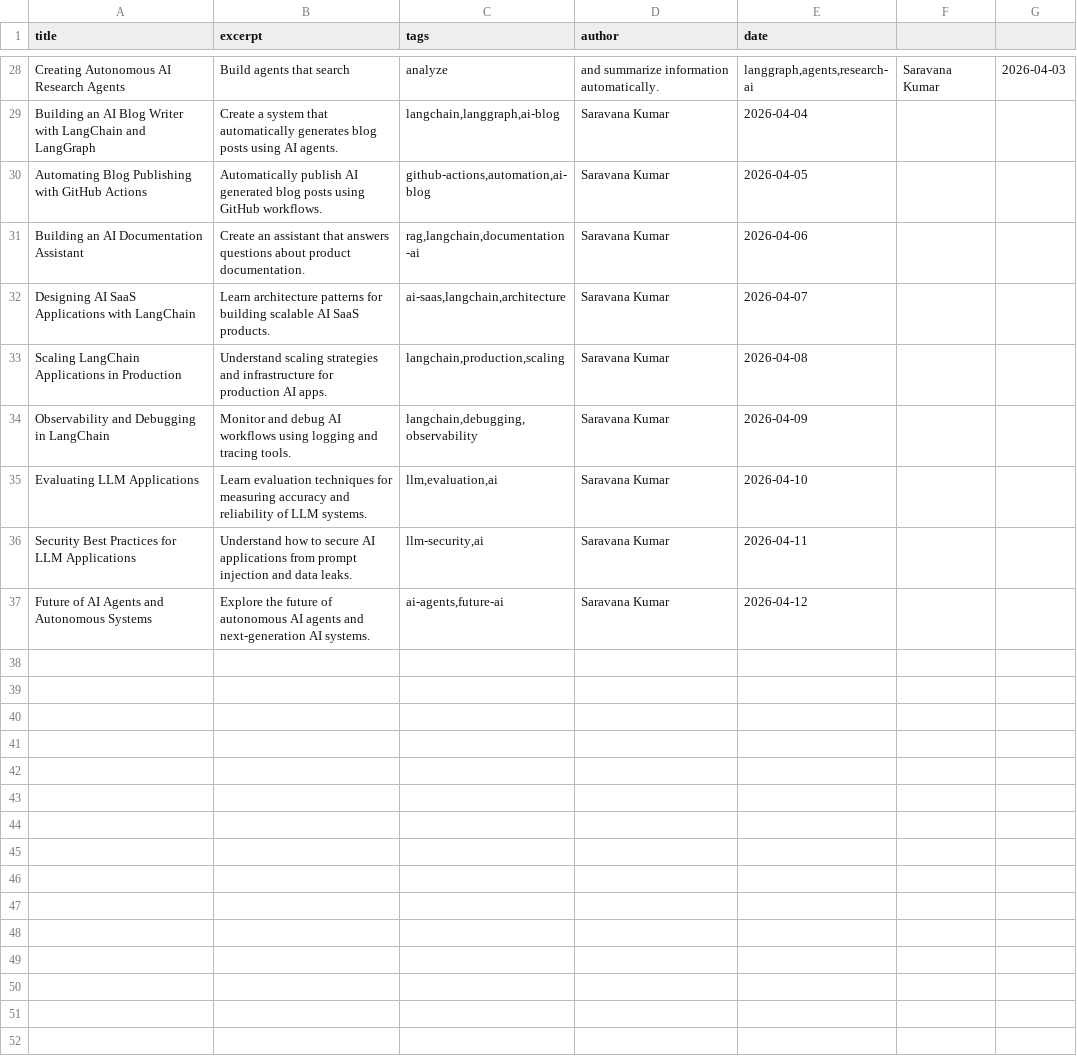
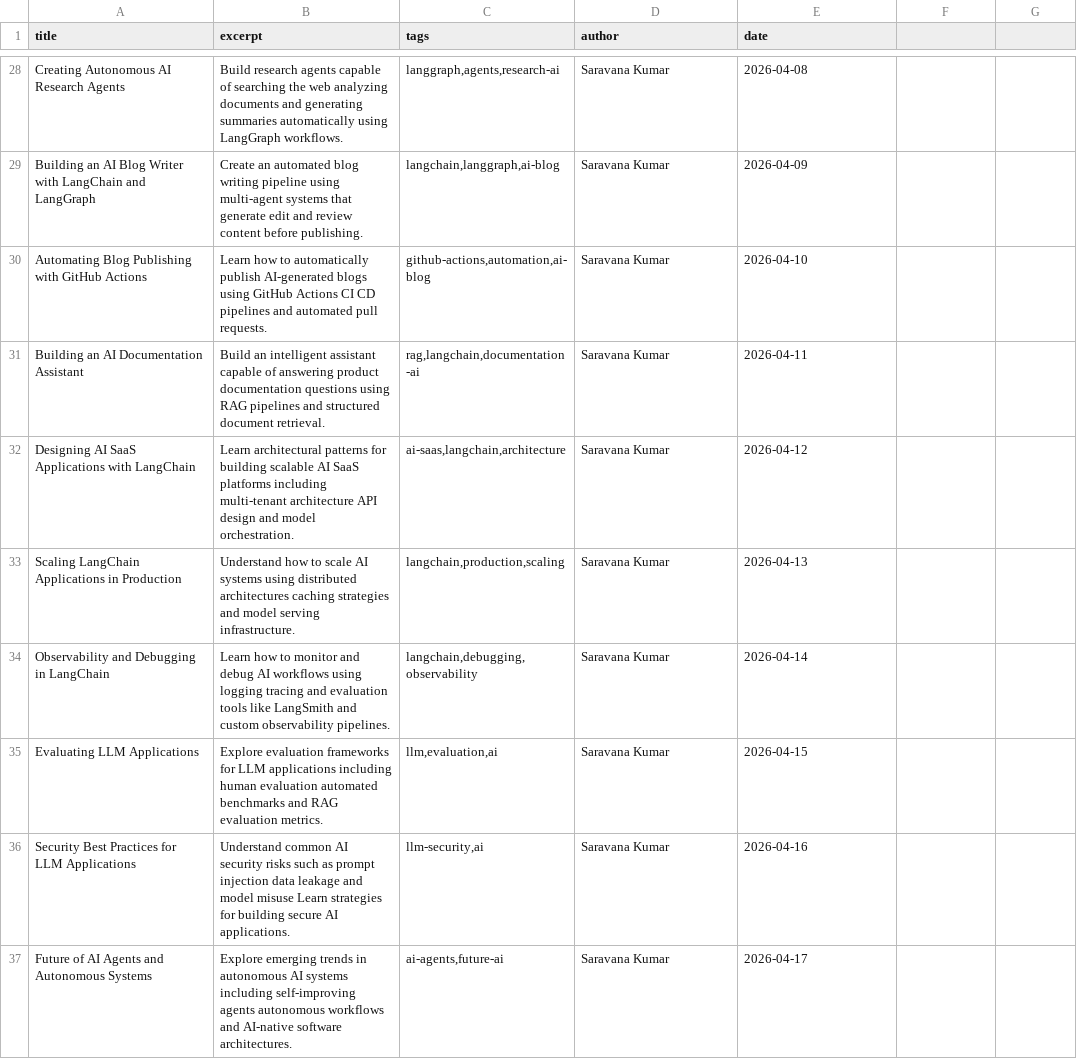
Before and after one commit to itzsaravana/Itzsaravana.github.io, a CSV file: blog_automation/langchain.csv, drawn as a sheet; only a part is shown, gaps mark what is left out; the diff covers the shown part only; the diff names each change by its address in the sheet, - before the commit and + after, or states it on an @@ line.

Commit message:
added post.js

```diff
--- a/blog_automation/langchain.csv
+++ b/blog_automation/langchain.csv
-B28 (excerpt): Build agents that search
+B28 (excerpt): Build research agents capable of searching the web analyzing documents and generating summaries automatically using LangGraph workflows.
-C28 (tags): analyze
+C28 (tags): langgraph,agents,research-ai
-D28 (author): and summarize information automatically.
+D28 (author): Saravana Kumar
-E28 (date): langgraph,agents,research-ai
+E28 (date): 2026-04-08
-F28: Saravana Kumar
+F28: (empty)
-G28: 2026-04-03
+G28: (empty)
-B29 (excerpt): Create a system that automatically generates blog posts using AI agents.
+B29 (excerpt): Create an automated blog writing pipeline using multi-agent systems that generate edit and review content before publishing.
-E29 (date): 2026-04-04
+E29 (date): 2026-04-09
-B30 (excerpt): Automatically publish AI generated blog posts using GitHub workflows.
+B30 (excerpt): Learn how to automatically publish AI-generated blogs using GitHub Actions CI CD pipelines and automated pull requests.
-E30 (date): 2026-04-05
+E30 (date): 2026-04-10
-B31 (excerpt): Create an assistant that answers questions about product documentation.
+B31 (excerpt): Build an intelligent assistant capable of answering product documentation questions using RAG pipelines and structured document retrieval.
-E31 (date): 2026-04-06
+E31 (date): 2026-04-11
-B32 (excerpt): Learn architecture patterns for building scalable AI SaaS products.
+B32 (excerpt): Learn architectural patterns for building scalable AI SaaS platforms including multi-tenant architecture API design and model orchestration.
-E32 (date): 2026-04-07
+E32 (date): 2026-04-12
-B33 (excerpt): Understand scaling strategies and infrastructure for production AI apps.
+B33 (excerpt): Understand how to scale AI systems using distributed architectures caching strategies and model serving infrastructure.
-E33 (date): 2026-04-08
+E33 (date): 2026-04-13
-B34 (excerpt): Monitor and debug AI workflows using logging and tracing tools.
+B34 (excerpt): Learn how to monitor and debug AI workflows using logging tracing and evaluation tools like LangSmith and custom observability pipelines.
-E34 (date): 2026-04-09
+E34 (date): 2026-04-14
-B35 (excerpt): Learn evaluation techniques for measuring accuracy and reliability of LLM systems.
+B35 (excerpt): Explore evaluation frameworks for LLM applications including human evaluation automated benchmarks and RAG evaluation metrics.
-E35 (date): 2026-04-10
+E35 (date): 2026-04-15
-B36 (excerpt): Understand how to secure AI applications from prompt injection and data leaks.
+B36 (excerpt): Understand common AI security risks such as prompt injection data leakage and model misuse Learn strategies for building secure AI applications.
-E36 (date): 2026-04-11
+E36 (date): 2026-04-16
-B37 (excerpt): Explore the future of autonomous AI agents and next-generation AI systems.
+B37 (excerpt): Explore emerging trends in autonomous AI systems including self-improving agents autonomous workflows and AI-native software architectures.
-E37 (date): 2026-04-12
+E37 (date): 2026-04-17
```
Also changed, not shown: 57 edited cells elsewhere in this file, 6 other files.
